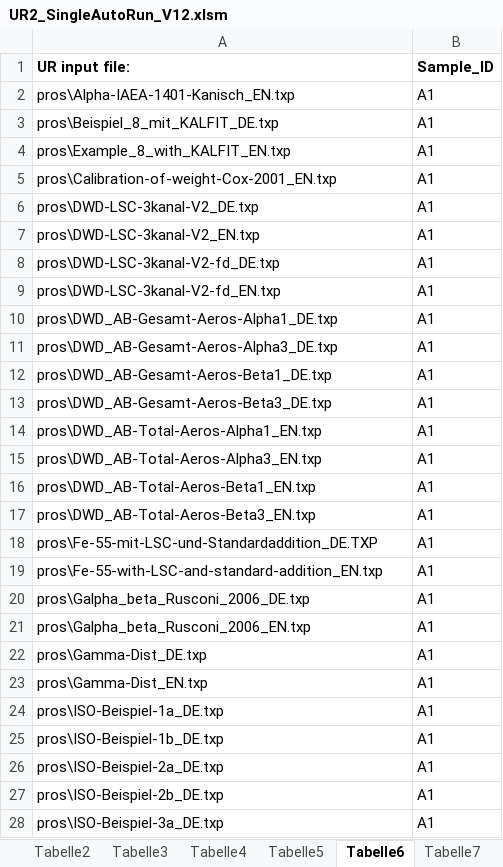
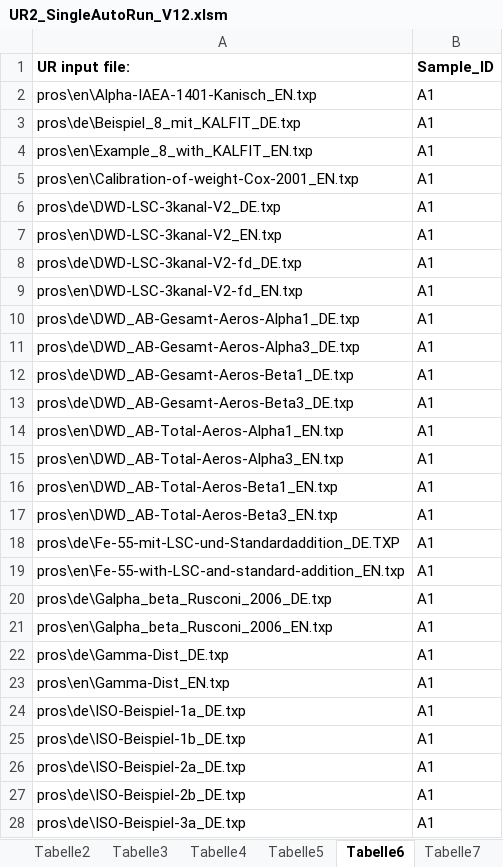
Before and after one commit to OpenBfS/UncertRadio, an Excel workbook: UR2_SingleAutoRun_V12.xlsm, sheet Tabelle6, drawn as a sheet; only a part is shown; values as stored, in another font and other column widths than the file's, no borders; the diff covers the shown part only; the diff names each change by its address in the sheet, - before the commit and + after, or states it on an @@ line.

```diff
--- a/UR2_SingleAutoRun_V12.xlsm (sheet Tabelle6)
+++ b/UR2_SingleAutoRun_V12.xlsm (sheet Tabelle6)
-A2 (UR input file:): pros\Alpha-IAEA-1401-Kanisch_EN.txp
+A2 (UR input file:): pros\en\Alpha-IAEA-1401-Kanisch_EN.txp
-A3 (UR input file:): pros\Beispiel_8_mit_KALFIT_DE.txp
+A3 (UR input file:): pros\de\Beispiel_8_mit_KALFIT_DE.txp
-A4 (UR input file:): pros\Example_8_with_KALFIT_EN.txp
+A4 (UR input file:): pros\en\Example_8_with_KALFIT_EN.txp
-A5 (UR input file:): pros\Calibration-of-weight-Cox-2001_EN.txp
+A5 (UR input file:): pros\en\Calibration-of-weight-Cox-2001_EN.txp
-A6 (UR input file:): pros\DWD-LSC-3kanal-V2_DE.txp
+A6 (UR input file:): pros\de\DWD-LSC-3kanal-V2_DE.txp
-A7 (UR input file:): pros\DWD-LSC-3kanal-V2_EN.txp
+A7 (UR input file:): pros\en\DWD-LSC-3kanal-V2_EN.txp
-A8 (UR input file:): pros\DWD-LSC-3kanal-V2-fd_DE.txp
+A8 (UR input file:): pros\de\DWD-LSC-3kanal-V2-fd_DE.txp
-A9 (UR input file:): pros\DWD-LSC-3kanal-V2-fd_EN.txp
+A9 (UR input file:): pros\en\DWD-LSC-3kanal-V2-fd_EN.txp
-A10 (UR input file:): pros\DWD_AB-Gesamt-Aeros-Alpha1_DE.txp
+A10 (UR input file:): pros\de\DWD_AB-Gesamt-Aeros-Alpha1_DE.txp
-A11 (UR input file:): pros\DWD_AB-Gesamt-Aeros-Alpha3_DE.txp
+A11 (UR input file:): pros\de\DWD_AB-Gesamt-Aeros-Alpha3_DE.txp
-A12 (UR input file:): pros\DWD_AB-Gesamt-Aeros-Beta1_DE.txp
+A12 (UR input file:): pros\de\DWD_AB-Gesamt-Aeros-Beta1_DE.txp
-A13 (UR input file:): pros\DWD_AB-Gesamt-Aeros-Beta3_DE.txp
+A13 (UR input file:): pros\de\DWD_AB-Gesamt-Aeros-Beta3_DE.txp
-A14 (UR input file:): pros\DWD_AB-Total-Aeros-Alpha1_EN.txp
+A14 (UR input file:): pros\en\DWD_AB-Total-Aeros-Alpha1_EN.txp
-A15 (UR input file:): pros\DWD_AB-Total-Aeros-Alpha3_EN.txp
+A15 (UR input file:): pros\en\DWD_AB-Total-Aeros-Alpha3_EN.txp
-A16 (UR input file:): pros\DWD_AB-Total-Aeros-Beta1_EN.txp
+A16 (UR input file:): pros\en\DWD_AB-Total-Aeros-Beta1_EN.txp
-A17 (UR input file:): pros\DWD_AB-Total-Aeros-Beta3_EN.txp
+A17 (UR input file:): pros\en\DWD_AB-Total-Aeros-Beta3_EN.txp
-A18 (UR input file:): pros\Fe-55-mit-LSC-und-Standardaddition_DE.TXP
+A18 (UR input file:): pros\de\Fe-55-mit-LSC-und-Standardaddition_DE.TXP
-A19 (UR input file:): pros\Fe-55-with-LSC-and-standard-addition_EN.txp
+A19 (UR input file:): pros\en\Fe-55-with-LSC-and-standard-addition_EN.txp
-A20 (UR input file:): pros\Galpha_beta_Rusconi_2006_DE.txp
+A20 (UR input file:): pros\de\Galpha_beta_Rusconi_2006_DE.txp
-A21 (UR input file:): pros\Galpha_beta_Rusconi_2006_EN.txp
+A21 (UR input file:): pros\en\Galpha_beta_Rusconi_2006_EN.txp
-A22 (UR input file:): pros\Gamma-Dist_DE.txp
+A22 (UR input file:): pros\de\Gamma-Dist_DE.txp
-A23 (UR input file:): pros\Gamma-Dist_EN.txp
+A23 (UR input file:): pros\en\Gamma-Dist_EN.txp
-A24 (UR input file:): pros\ISO-Beispiel-1a_DE.txp
+A24 (UR input file:): pros\de\ISO-Beispiel-1a_DE.txp
-A25 (UR input file:): pros\ISO-Beispiel-1b_DE.txp
+A25 (UR input file:): pros\de\ISO-Beispiel-1b_DE.txp
-A26 (UR input file:): pros\ISO-Beispiel-2a_DE.txp
+A26 (UR input file:): pros\de\ISO-Beispiel-2a_DE.txp
-A27 (UR input file:): pros\ISO-Beispiel-2b_DE.txp
+A27 (UR input file:): pros\de\ISO-Beispiel-2b_DE.txp
-A28 (UR input file:): pros\ISO-Beispiel-3a_DE.txp
+A28 (UR input file:): pros\de\ISO-Beispiel-3a_DE.txp
```
Also changed, not shown: 62 edited cells elsewhere in this sheet, sheet Tabelle5, sheet Tabelle7.
